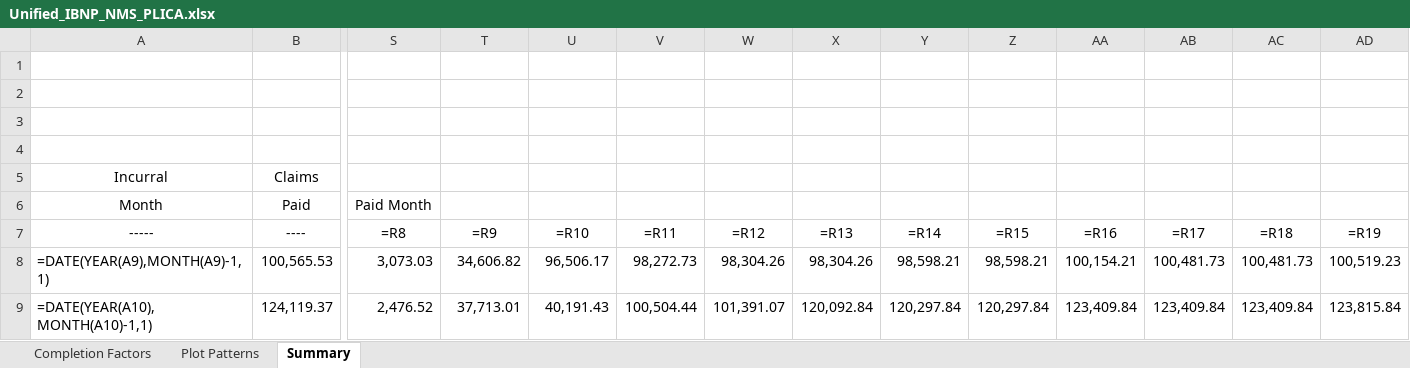
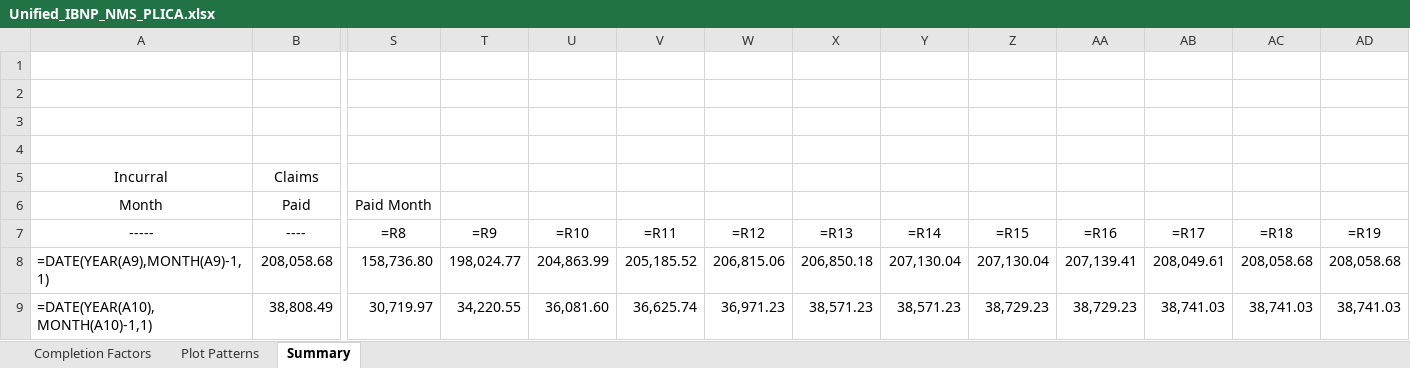
Before and after one commit to SofiMoretti/DMI_IBNP_v2, an Excel workbook: Process Results/Unified_IBNP_NMS_PLICA.xlsx, sheet Summary, drawn as a sheet; only a part is shown, gaps mark what is left out; values as stored, in another font and other column widths than the file's, no borders; formulas without a stored value are shown as written; the diff covers the shown part only; the diff names each change by its address in the sheet, - before the commit and + after, or states it on an @@ line.

```diff
--- a/Process Results/Unified_IBNP_NMS_PLICA.xlsx (sheet Summary)
+++ b/Process Results/Unified_IBNP_NMS_PLICA.xlsx (sheet Summary)
-B8: 100,565.53
+B8: 208,058.68
-S8: 3,073.03
+S8: 158,736.80
-T8: 34,606.82
+T8: 198,024.77
-U8: 96,506.17
+U8: 204,863.99
-V8: 98,272.73
+V8: 205,185.52
-W8: 98,304.26
+W8: 206,815.06
-X8: 98,304.26
+X8: 206,850.18
-Y8: 98,598.21
+Y8: 207,130.04
-Z8: 98,598.21
+Z8: 207,130.04
-AA8: 100,154.21
+AA8: 207,139.41
-AB8: 100,481.73
+AB8: 208,049.61
-AC8: 100,481.73
+AC8: 208,058.68
-AD8: 100,519.23
+AD8: 208,058.68
-B9: 124,119.37
+B9: 38,808.49
-S9: 2,476.52
+S9: 30,719.97
-T9: 37,713.01
+T9: 34,220.55
-U9: 40,191.43
+U9: 36,081.60
-V9: 100,504.44
+V9: 36,625.74
-W9: 101,391.07
+W9: 36,971.23
-X9: 120,092.84
+X9: 38,571.23
-Y9: 120,297.84
+Y9: 38,571.23
-Z9: 120,297.84
+Z9: 38,729.23
-AA9: 123,409.84
+AA9: 38,729.23
-AB9: 123,409.84
+AB9: 38,741.03
-AC9: 123,409.84
+AC9: 38,741.03
-AD9: 123,815.84
+AD9: 38,741.03
```
Also changed, not shown: 2 added rows, 2 removed rows and 311 edited cells elsewhere in this sheet, sheet Completion Factors, sheet Plot Patterns, Process Results/Unified_IBNP_MS_PLICA.xlsx, Process Results/Unified_IBNP_PHS.xlsx, 5 other files.
